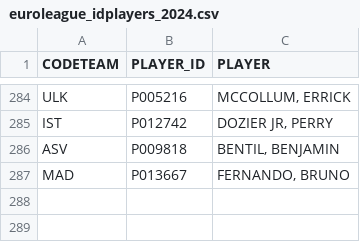
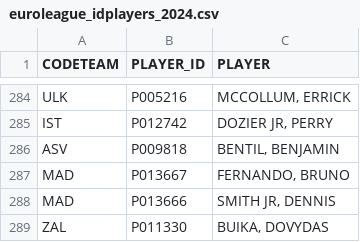
Before and after one commit to gpain1999/Euroleague_Eurocup_Analyses, a CSV file: datas/euroleague_idplayers_2024.csv, drawn as a sheet; only a part is shown, gaps mark what is left out.

```diff
--- a/datas/euroleague_idplayers_2024.csv
+++ b/datas/euroleague_idplayers_2024.csv
@@ -287 +287,3 @@ ASV,P009818,"BENTIL, BENJAMIN"
 MAD,P013667,"FERNANDO, BRUNO"
+MAD,P013666,"SMITH JR, DENNIS"
+ZAL,P011330,"BUIKA, DOVYDAS"
```
Also changed, not shown: datas/euroleague_2024_df_images_players.csv, datas/euroleague_PER_2024.csv, 10 other files.
